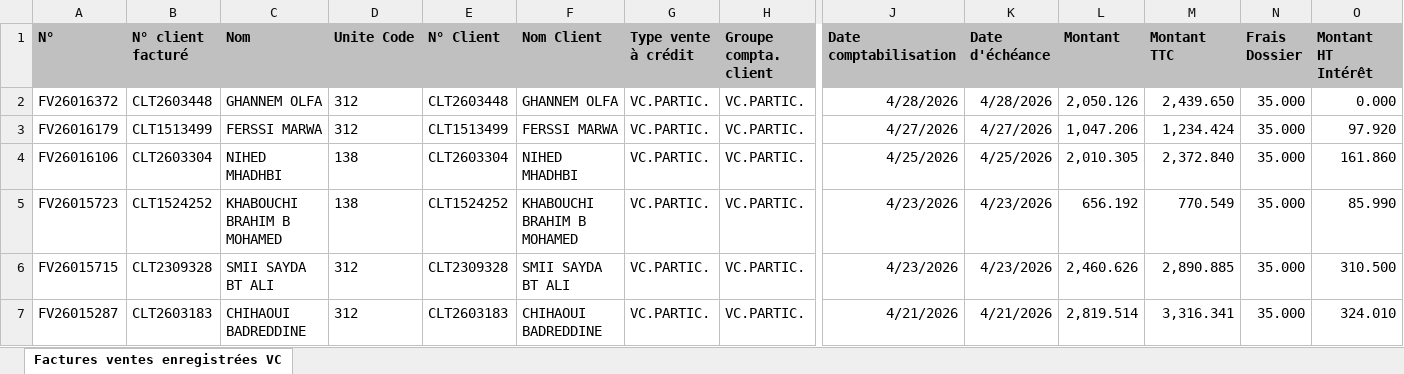
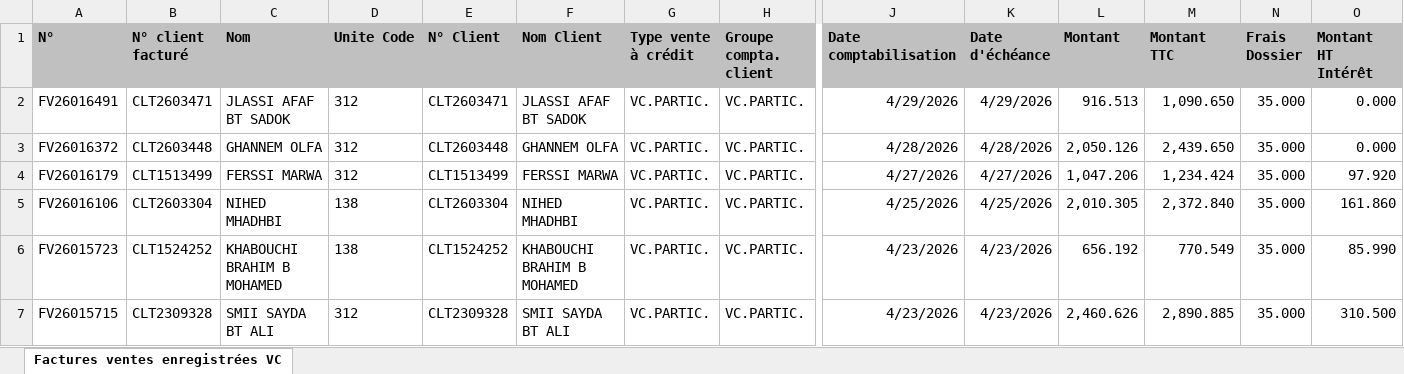
Before and after one commit to chkondali-dev/pilotage-b2b, an Excel workbook: 2025/Factures ventes enregistrées VC CONVENTION EDC.xlsx, sheet Factures ventes enregistrées VC, drawn as a sheet; only a part is shown, gaps mark what is left out; the shorter side is filled out with more unchanged rows; values as stored, in another font and other column widths than the file's, no borders; table styles not drawn; rows hold the shown columns only; the diff names each change by its address in the sheet, - before the commit and + after, or states it on an @@ line.

```diff
--- a/2025/Factures ventes enregistrées VC CONVENTION EDC.xlsx (sheet Factures ventes enregistrées VC)
+++ b/2025/Factures ventes enregistrées VC CONVENTION EDC.xlsx (sheet Factures ventes enregistrées VC)
+row 2: FV26016491 | CLT2603471 | JLASSI AFAF BT SADOK | 312 | CLT2603471 | JLASSI AFAF BT SADOK | VC.PARTIC. | VC.PARTIC. | 4/29/2026 | 4/29/2026 | 916.513 | 1,090.650 | 35.000 | 0.000
```
Also changed, not shown: 3 other files.
